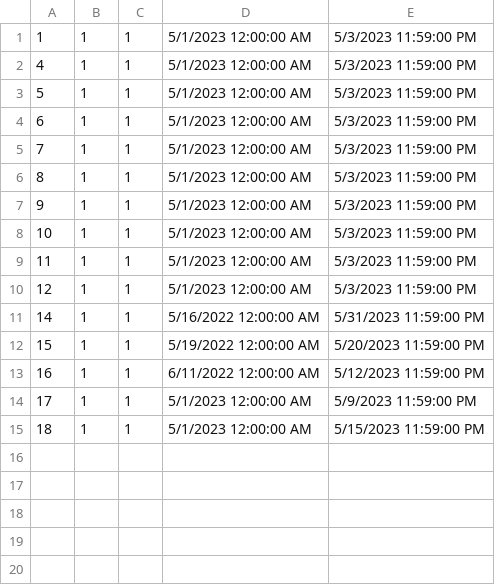
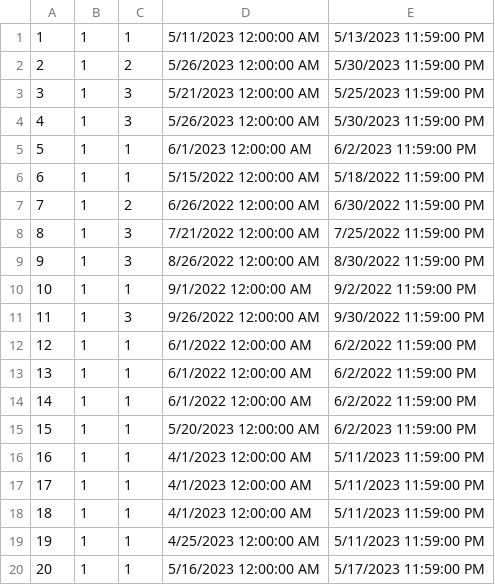
Before and after one commit to anjalovric/Tim1, a CSV file: InitialProject/Resources/Data/accommodationReservations.csv, drawn as a sheet.

```diff
--- a/InitialProject/Resources/Data/accommodationReservations.csv
+++ b/InitialProject/Resources/Data/accommodationReservations.csv
@@ -1,15 +1,20 @@
-1|1|1|5/1/2023 12:00:00 AM|5/3/2023 11:59:00 PM
-4|1|1|5/1/2023 12:00:00 AM|5/3/2023 11:59:00 PM
-5|1|1|5/1/2023 12:00:00 AM|5/3/2023 11:59:00 PM
-6|1|1|5/1/2023 12:00:00 AM|5/3/2023 11:59:00 PM
-7|1|1|5/1/2023 12:00:00 AM|5/3/2023 11:59:00 PM
-8|1|1|5/1/2023 12:00:00 AM|5/3/2023 11:59:00 PM
-9|1|1|5/1/2023 12:00:00 AM|5/3/2023 11:59:00 PM
-10|1|1|5/1/2023 12:00:00 AM|5/3/2023 11:59:00 PM
-11|1|1|5/1/2023 12:00:00 AM|5/3/2023 11:59:00 PM
-12|1|1|5/1/2023 12:00:00 AM|5/3/2023 11:59:00 PM
-14|1|1|5/16/2022 12:00:00 AM|5/31/2023 11:59:00 PM
-15|1|1|5/19/2022 12:00:00 AM|5/20/2023 11:59:00 PM
-16|1|1|6/11/2022 12:00:00 AM|5/12/2023 11:59:00 PM
-17|1|1|5/1/2023 12:00:00 AM|5/9/2023 11:59:00 PM
-18|1|1|5/1/2023 12:00:00 AM|5/15/2023 11:59:00 PM
+1|1|1|5/11/2023 12:00:00 AM|5/13/2023 11:59:00 PM
+2|1|2|5/26/2023 12:00:00 AM|5/30/2023 11:59:00 PM
+3|1|3|5/21/2023 12:00:00 AM|5/25/2023 11:59:00 PM
+4|1|3|5/26/2023 12:00:00 AM|5/30/2023 11:59:00 PM
+5|1|1|6/1/2023 12:00:00 AM|6/2/2023 11:59:00 PM
+6|1|1|5/15/2022 12:00:00 AM|5/18/2022 11:59:00 PM
+7|1|2|6/26/2022 12:00:00 AM|6/30/2022 11:59:00 PM
+8|1|3|7/21/2022 12:00:00 AM|7/25/2022 11:59:00 PM
+9|1|3|8/26/2022 12:00:00 AM|8/30/2022 11:59:00 PM
+10|1|1|9/1/2022 12:00:00 AM|9/2/2022 11:59:00 PM
+11|1|3|9/26/2022 12:00:00 AM|9/30/2022 11:59:00 PM
+12|1|1|6/1/2022 12:00:00 AM|6/2/2022 11:59:00 PM
+13|1|1|6/1/2022 12:00:00 AM|6/2/2022 11:59:00 PM
+14|1|1|6/1/2022 12:00:00 AM|6/2/2022 11:59:00 PM
+15|1|1|5/20/2023 12:00:00 AM|6/2/2023 11:59:00 PM
+16|1|1|4/1/2023 12:00:00 AM|5/11/2023 11:59:00 PM
+17|1|1|4/1/2023 12:00:00 AM|5/11/2023 11:59:00 PM
+18|1|1|4/1/2023 12:00:00 AM|5/11/2023 11:59:00 PM
+19|1|1|4/25/2023 12:00:00 AM|5/11/2023 11:59:00 PM
+20|1|1|5/16/2023 12:00:00 AM|5/17/2023 11:59:00 PM
```
Also changed, not shown: InitialProject/Resources/Data/reschedulingAccommodationRequests.csv, 23 other files.
